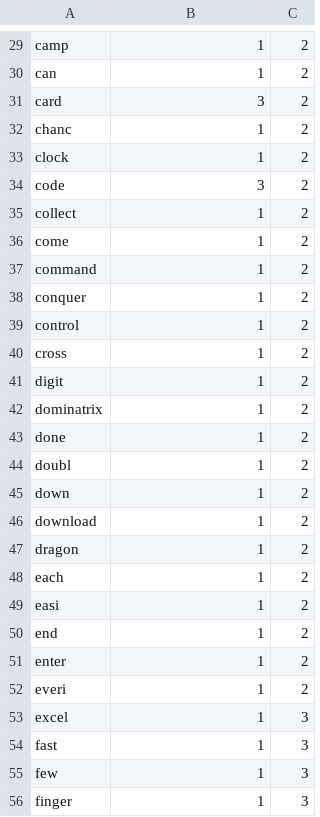
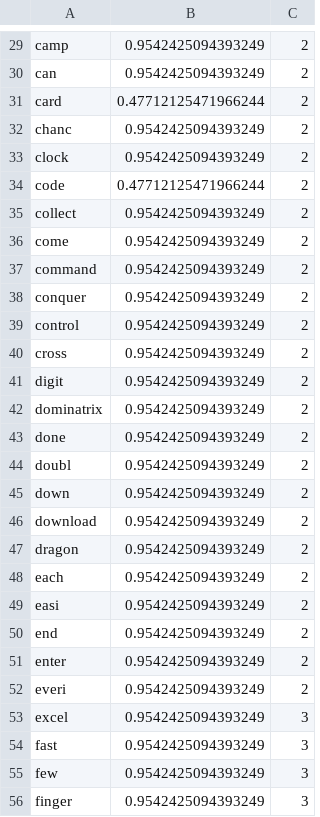
Before and after one commit to joaopedropereiraPP/IR-Project1, a TSV file: index/amazon_reviews_us_Digital_Video_Games_v1_00_sample_reference/positional/MasterIndex.tsv, drawn as a sheet; only a part is shown, gaps mark what is left out; the diff covers the shown part only; the diff names each change by its address in the sheet, - before the commit and + after, or states it on an @@ line.

```diff
--- a/index/amazon_reviews_us_Digital_Video_Games_v1_00_sample_reference/positional/MasterIndex.tsv
+++ b/index/amazon_reviews_us_Digital_Video_Games_v1_00_sample_reference/positional/MasterIndex.tsv
-B29:B30: 1
+B29:B30: 0.9542425094393249
-B31: 3
+B31: 0.47712125471966244
-B32:B33: 1
+B32:B33: 0.9542425094393249
-B34: 3
+B34: 0.47712125471966244
-B35:B56: 1
+B35:B56: 0.9542425094393249
```
Also changed, not shown: 146 edited cells elsewhere in this file, 10 other files.
